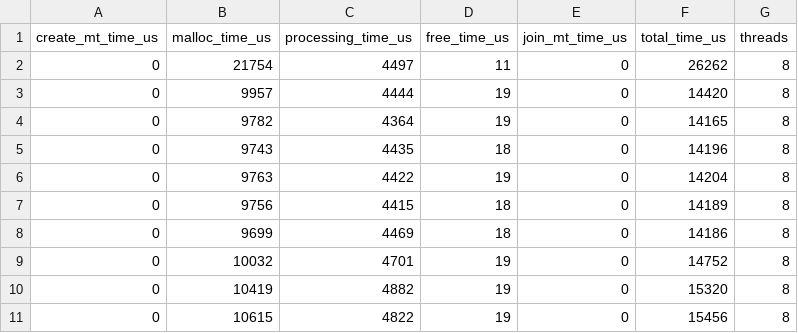
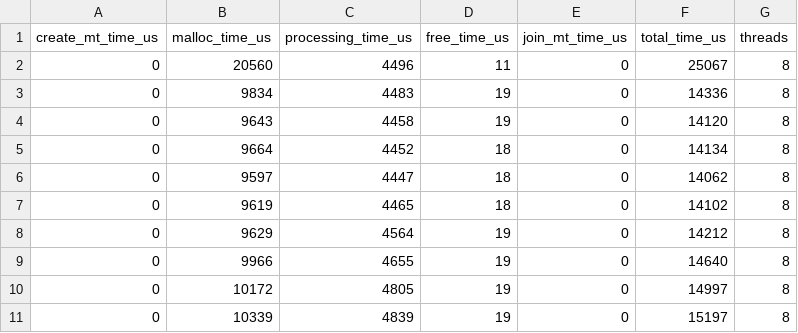
Before and after one commit to libalis/radl, a CSV file: Source Code/csv/4. Presentation/intel/benchmark_omp_intel.csv, drawn as a sheet.

```diff
--- a/Source Code/csv/4. Presentation/intel/benchmark_omp_intel.csv
+++ b/Source Code/csv/4. Presentation/intel/benchmark_omp_intel.csv
@@ -1,11 +1,11 @@
 create_mt_time_us,malloc_time_us,processing_time_us,free_time_us,join_mt_time_us,total_time_us,threads
-0,21754,4497,11,0,26262,8
-0,9957,4444,19,0,14420,8
-0,9782,4364,19,0,14165,8
-0,9743,4435,18,0,14196,8
-0,9763,4422,19,0,14204,8
-0,9756,4415,18,0,14189,8
-0,9699,4469,18,0,14186,8
-0,10032,4701,19,0,14752,8
-0,10419,4882,19,0,15320,8
-0,10615,4822,19,0,15456,8
+0,20560,4496,11,0,25067,8
+0,9834,4483,19,0,14336,8
+0,9643,4458,19,0,14120,8
+0,9664,4452,18,0,14134,8
+0,9597,4447,18,0,14062,8
+0,9619,4465,18,0,14102,8
+0,9629,4564,19,0,14212,8
+0,9966,4655,19,0,14640,8
+0,10172,4805,19,0,14997,8
+0,10339,4839,19,0,15197,8
```
Also changed, not shown: Source Code/csv/4. Presentation/intel/benchmark.csv, Source Code/csv/4. Presentation/intel/benchmark_intel.csv, 9 other files.
